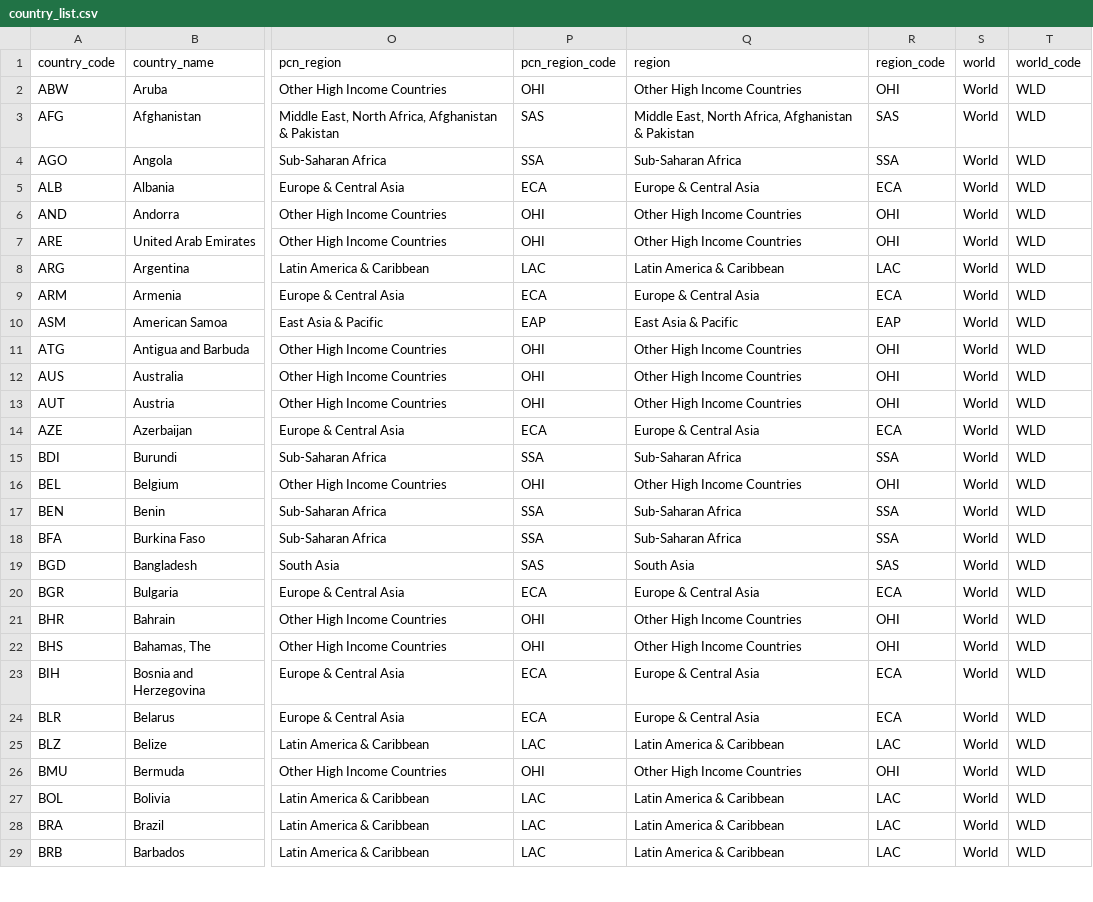
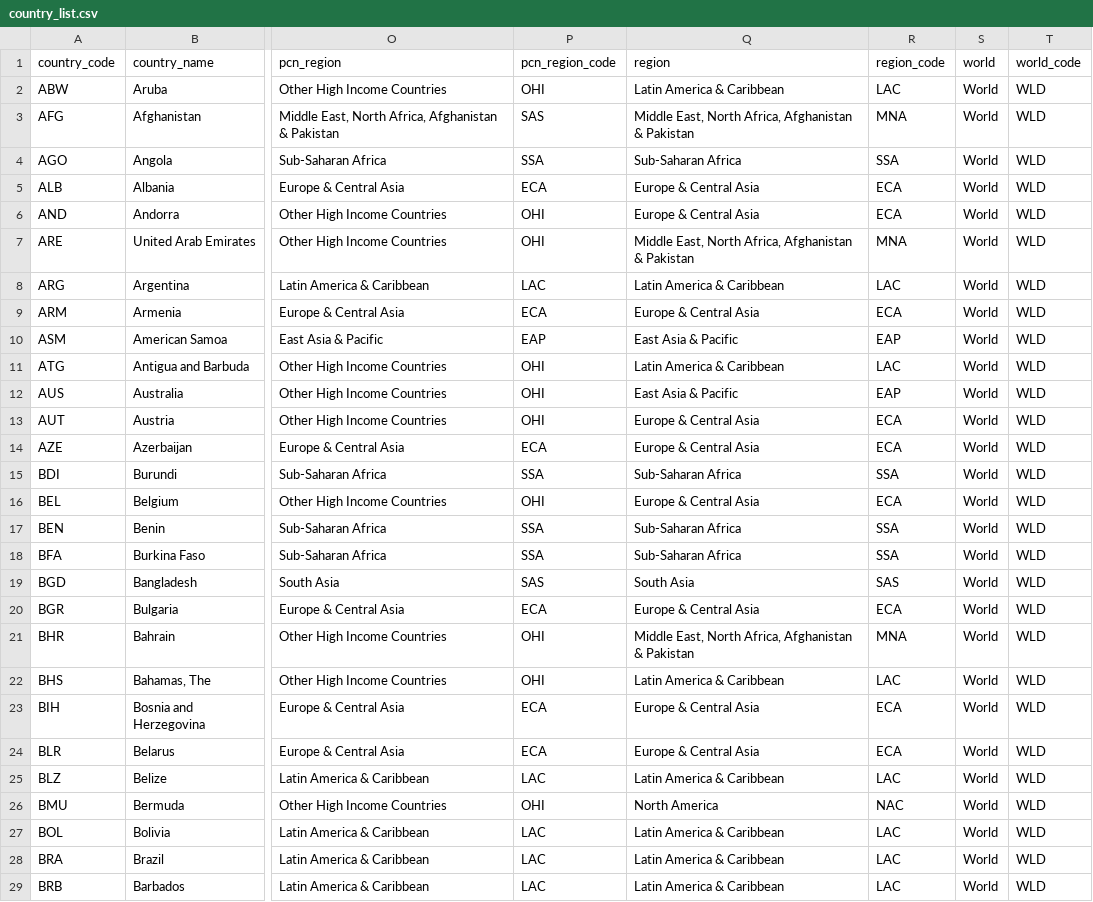
Before and after one commit to PIP-Technical-Team/aux_country_list, a CSV file: country_list.csv, drawn as a sheet; only a part is shown, gaps mark what is left out; the diff covers the shown part only; the diff names each change by its address in the sheet, - before the commit and + after, or states it on an @@ line.

Commit message:
update codes of regions

```diff
--- a/country_list.csv
+++ b/country_list.csv
-Q2 (region): Other High Income Countries
+Q2 (region): Latin America & Caribbean
-R2 (region_code): OHI
+R2 (region_code): LAC
-R3 (region_code): SAS
+R3 (region_code): MNA
-Q6 (region): Other High Income Countries
+Q6 (region): Europe & Central Asia
-R6 (region_code): OHI
+R6 (region_code): ECA
-Q7 (region): Other High Income Countries
+Q7 (region): Middle East, North Africa, Afghanistan & Pakistan
-R7 (region_code): OHI
+R7 (region_code): MNA
-Q11 (region): Other High Income Countries
+Q11 (region): Latin America & Caribbean
-R11 (region_code): OHI
+R11 (region_code): LAC
-Q12 (region): Other High Income Countries
+Q12 (region): East Asia & Pacific
-R12 (region_code): OHI
+R12 (region_code): EAP
-Q13 (region): Other High Income Countries
+Q13 (region): Europe & Central Asia
-R13 (region_code): OHI
+R13 (region_code): ECA
-Q16 (region): Other High Income Countries
+Q16 (region): Europe & Central Asia
-R16 (region_code): OHI
+R16 (region_code): ECA
-Q21 (region): Other High Income Countries
+Q21 (region): Middle East, North Africa, Afghanistan & Pakistan
-R21 (region_code): OHI
+R21 (region_code): MNA
-Q22 (region): Other High Income Countries
+Q22 (region): Latin America & Caribbean
-R22 (region_code): OHI
+R22 (region_code): LAC
-Q26 (region): Other High Income Countries
+Q26 (region): North America
-R26 (region_code): OHI
+R26 (region_code): NAC
```
Also changed, not shown: 101 edited cells elsewhere in this file, 1 other file.
